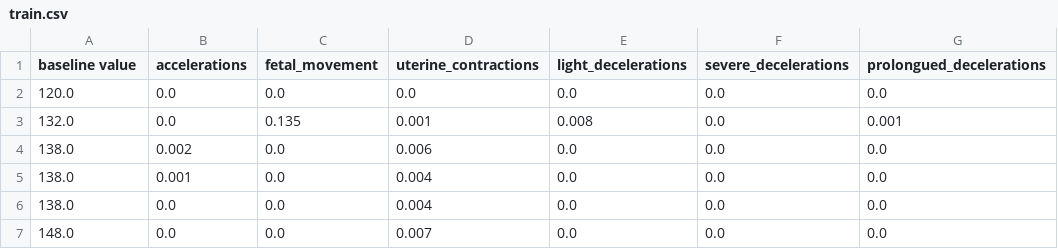
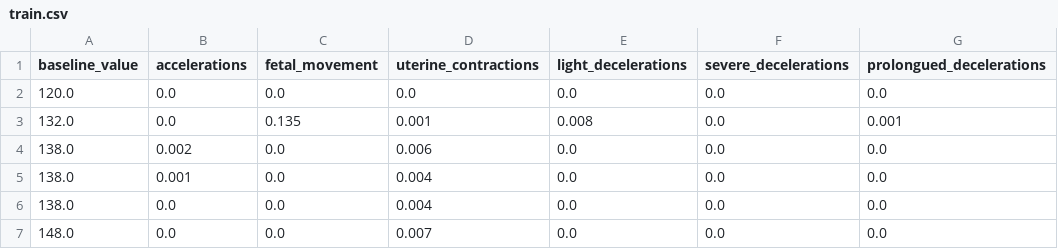
Before and after one commit to navo-health/CTG-Foetal-Health-RAG-LLM, a CSV file: Backend/data/train.csv, drawn as a sheet; only a part is shown; the diff names each change by its address in the sheet, - before the commit and + after, or states it on an @@ line.

Commit message:
Add 3D Fetal Model

```diff
--- a/Backend/data/train.csv
+++ b/Backend/data/train.csv
-A1: baseline value
+A1: baseline_value
```
Also changed, not shown: Frontend/public/ctg_data_1.csv, Frontend/public/ctg_data_2.csv, 14 other files.
